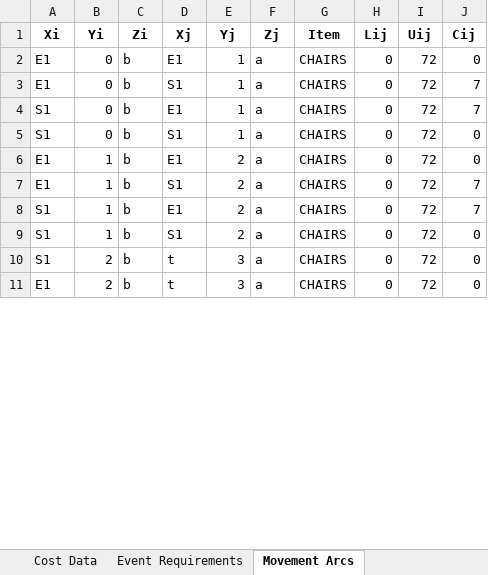
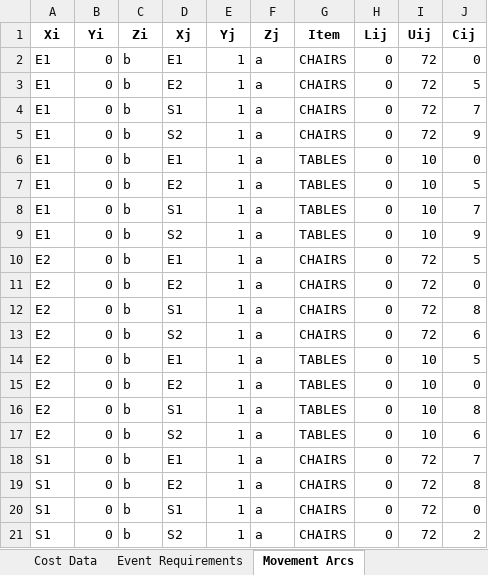
Before and after one commit to rsfalzone/DEAS, an Excel workbook: DEAS_Equipment.xlsx, sheet Movement Arcs, drawn as a sheet; only a part is shown; the shorter side is filled out with more unchanged rows; values as stored, in another font and other column widths than the file's, no borders; the diff covers the shown part only; the diff names each change by its address in the sheet, - before the commit and + after, or states it on an @@ line.

```diff
--- a/DEAS_Equipment.xlsx (sheet Movement Arcs)
+++ b/DEAS_Equipment.xlsx (sheet Movement Arcs)
+row 3: E1 | 0 | b | E2 | 1 | a | CHAIRS | 0 | 72 | 5
+row 5: E1 | 0 | b | S2 | 1 | a | CHAIRS | 0 | 72 | 9
@@ row 12 moved to row 6: E1 @@
+row 7: E1 | 0 | b | E2 | 1 | a | TABLES | 0 | 10 | 5
@@ row 13 moved to row 8: E1 @@
+row 9: E1 | 0 | b | S2 | 1 | a | TABLES | 0 | 10 | 9
+row 10: E2 | 0 | b | E1 | 1 | a | CHAIRS | 0 | 72 | 5
+row 11: E2 | 0 | b | E2 | 1 | a | CHAIRS | 0 | 72 | 0
+row 12: E2 | 0 | b | S1 | 1 | a | CHAIRS | 0 | 72 | 8
+row 13: E2 | 0 | b | S2 | 1 | a | CHAIRS | 0 | 72 | 6
+row 14: E2 | 0 | b | E1 | 1 | a | TABLES | 0 | 10 | 5
+row 15: E2 | 0 | b | E2 | 1 | a | TABLES | 0 | 10 | 0
+row 16: E2 | 0 | b | S1 | 1 | a | TABLES | 0 | 10 | 8
+row 17: E2 | 0 | b | S2 | 1 | a | TABLES | 0 | 10 | 6
+row 19: S1 | 0 | b | E2 | 1 | a | CHAIRS | 0 | 72 | 8
+row 21: S1 | 0 | b | S2 | 1 | a | CHAIRS | 0 | 72 | 2
```
Also changed, not shown: 38 added rows, 7 moved rows and 3 edited cells elsewhere in this sheet, sheet Utility Arcs, sheet Event Room Arcs, sheet Storage Room Arcs, sheet Cost Data, sheet Room Inventories, sheet Storage Rooms, other sheet tabs, 1 other file.
